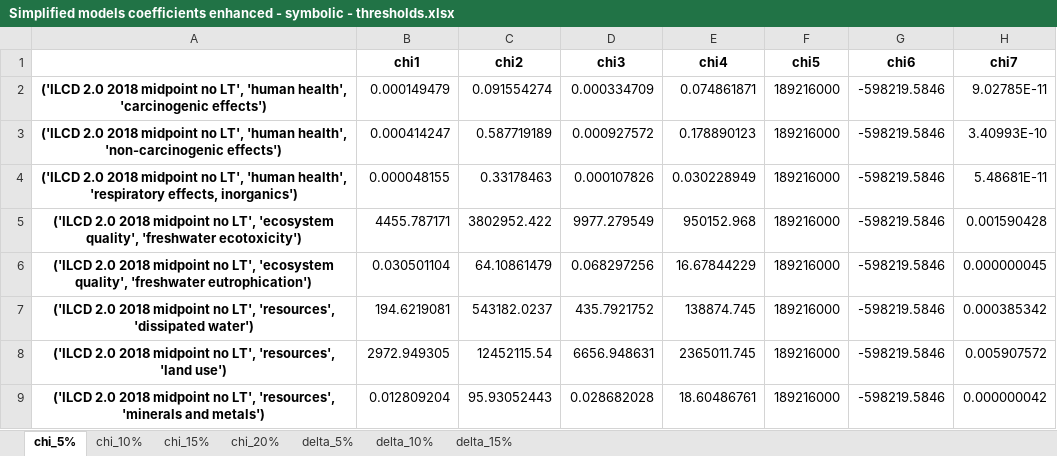
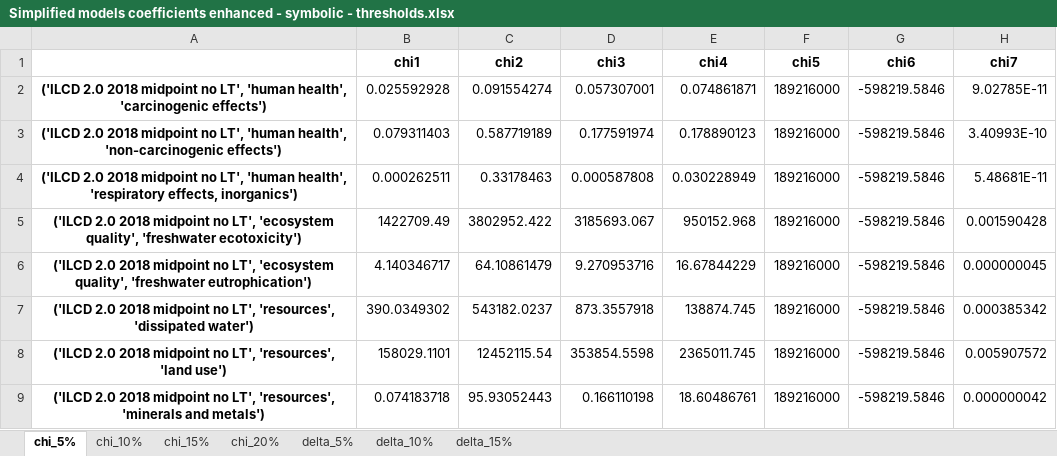
Before and after one commit to a-pau/gsa_geothermal, an Excel workbook: generated_files/Simplified models coefficients enhanced - symbolic - thresholds.xlsx, sheet chi_5%, drawn as a sheet; values as stored, in another font and other column widths than the file's, no borders; the diff names each change by its address in the sheet, - before the commit and + after, or states it on an @@ line.

```diff
--- a/generated_files/Simplified models coefficients enhanced - symbolic - thresholds.xlsx (sheet chi_5%)
+++ b/generated_files/Simplified models coefficients enhanced - symbolic - thresholds.xlsx (sheet chi_5%)
-B2 (chi1): 0.000149479
+B2 (chi1): 0.025592928
-D2 (chi3): 0.000334709
+D2 (chi3): 0.057307001
-B3 (chi1): 0.000414247
+B3 (chi1): 0.079311403
-D3 (chi3): 0.000927572
+D3 (chi3): 0.177591974
-B4 (chi1): 0.000048155
+B4 (chi1): 0.000262511
-D4 (chi3): 0.000107826
+D4 (chi3): 0.000587808
-B5 (chi1): 4455.787171
+B5 (chi1): 1422709.49
-D5 (chi3): 9977.279549
+D5 (chi3): 3185693.067
-B6 (chi1): 0.030501104
+B6 (chi1): 4.140346717
-D6 (chi3): 0.068297256
+D6 (chi3): 9.270953716
-B7 (chi1): 194.6219081
+B7 (chi1): 390.0349302
-D7 (chi3): 435.7921752
+D7 (chi3): 873.3557918
-B8 (chi1): 2972.949305
+B8 (chi1): 158029.1101
-D8 (chi3): 6656.948631
+D8 (chi3): 353854.5598
-B9 (chi1): 0.012809204
+B9 (chi1): 0.074183718
-D9 (chi3): 0.028682028
+D9 (chi3): 0.166110198
```
Also changed, not shown: sheet chi_20%, sheet chi_15%, sheet chi_10%, sheet delta_5%, sheet delta_10%, sheet delta_15%, generated_files/Simplified models coefficients conventional - symbolic - thresholds.xlsx, 2 other files.
